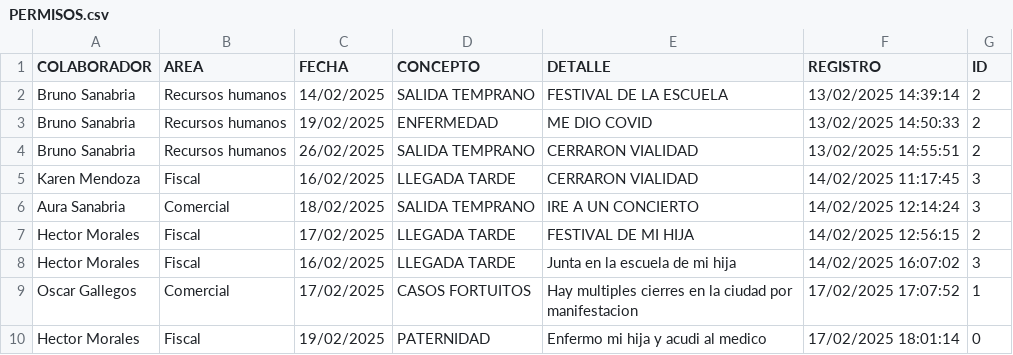
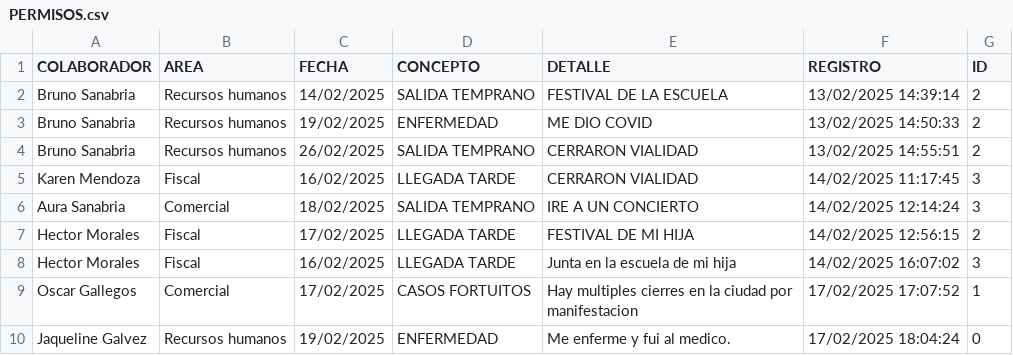
Before and after one commit to BM1012/AsistenciasTV, a CSV file: PERMISOS.csv, drawn as a sheet; removed rows and columns are numbered as before the commit, all else as after; the diff names each change by its address in the sheet, - before the commit and + after, or states it on an @@ line.

Commit message:
Actualización automatica del archivo

```diff
--- a/PERMISOS.csv
+++ b/PERMISOS.csv
-row 10: Hector Morales | Fiscal | 19/02/2025 | PATERNIDAD | Enfermo mi hija y acudi al medico | 17/02/2025 18:01:14 | 0
+row 10: Jaqueline Galvez | Recursos humanos | 19/02/2025 | ENFERMEDAD | Me enferme y fui al medico. | 17/02/2025 18:04:24 | 0
```
